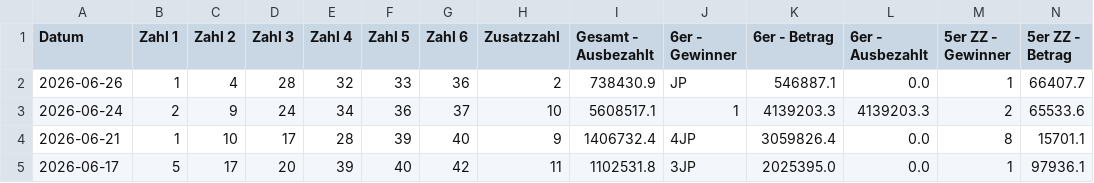
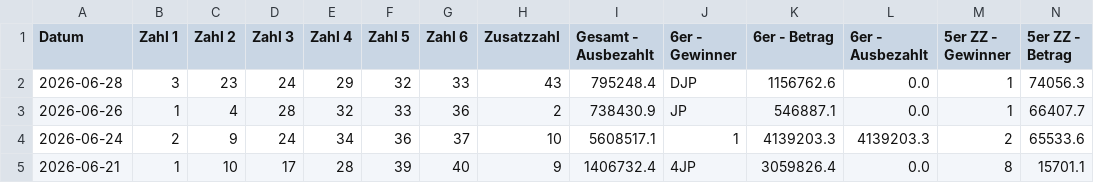
Before and after one commit to mplatzer/data-gleaner, a CSV file: lotto-at/lotto-history.csv, drawn as a sheet; only a part is shown; the shorter side is filled out with more unchanged rows; rows hold the shown columns only; the diff names each change by its address in the sheet, - before the commit and + after, or states it on an @@ line.

```diff
--- a/lotto-at/lotto-history.csv
+++ b/lotto-at/lotto-history.csv
+row 2: 2026-06-28 | 3 | 23 | 24 | 29 | 32 | 33 | 43 | 795248.4 | DJP | 1156762.6 | 0.0 | 1 | 74056.3
```
